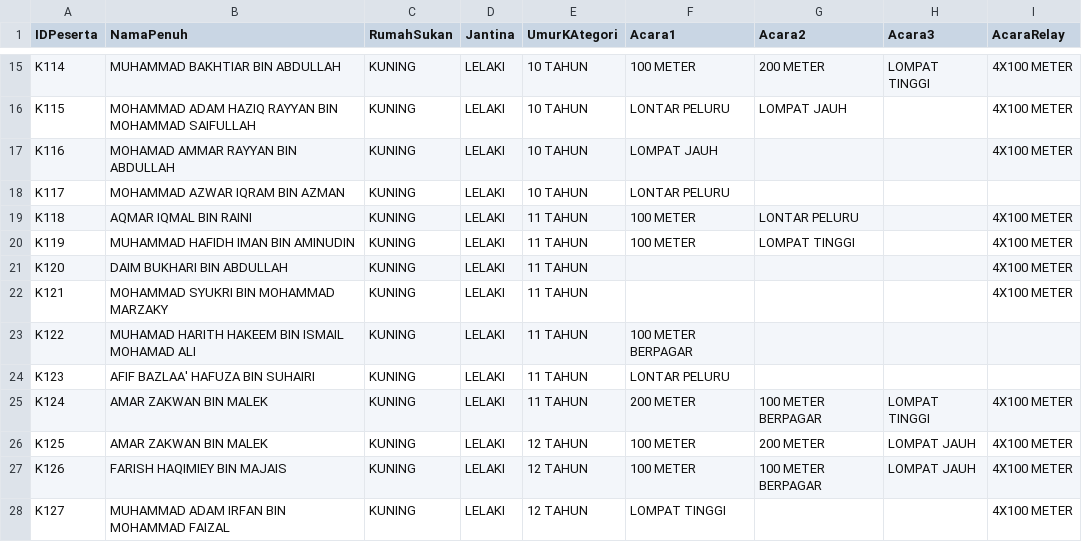
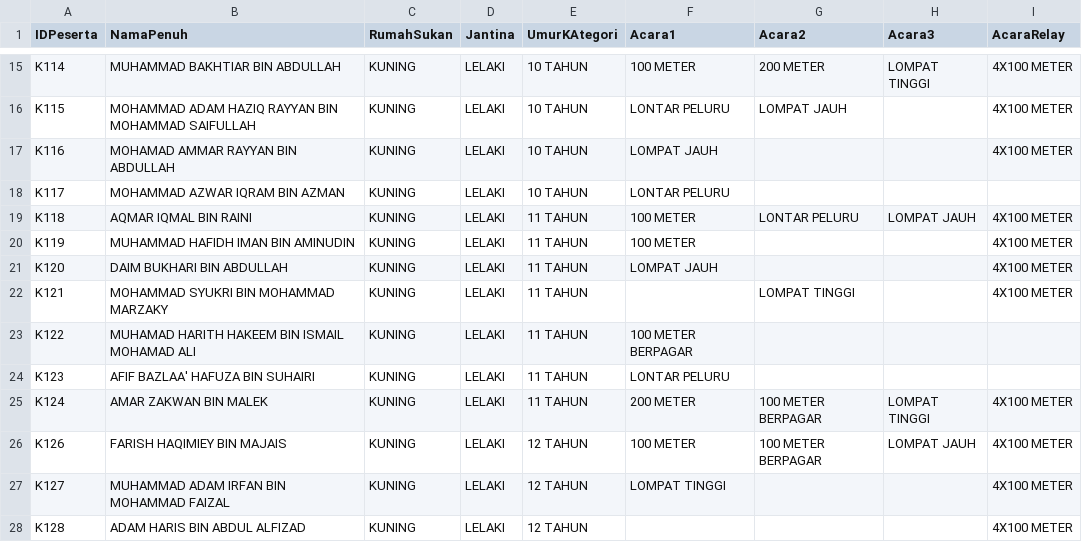
Before and after one commit to skabanggesa/kot2025, a CSV file: data.csv, drawn as a sheet; only a part is shown, gaps mark what is left out; the shorter side is filled out with more unchanged rows.

Commit message:
Add files via upload

```diff
--- a/data.csv
+++ b/data.csv
@@ -18,6 +18,6 @@ K116,MOHAMAD AMMAR RAYYAN BIN ABDULLAH,KUNING,LELAKI,10 TAHUN,LOMPAT JAUH,,,4X10
 K117,MOHAMMAD AZWAR IQRAM BIN AZMAN,KUNING,LELAKI,10 TAHUN,LONTAR PELURU,,,
-K118,AQMAR IQMAL BIN RAINI,KUNING,LELAKI,11 TAHUN,100 METER,LONTAR PELURU,,4X100 METER
-K119,MUHAMMAD HAFIDH IMAN BIN AMINUDIN,KUNING,LELAKI,11 TAHUN,100 METER,LOMPAT TINGGI,,4X100 METER
-K120,DAIM BUKHARI BIN ABDULLAH,KUNING,LELAKI,11 TAHUN,,,,4X100 METER
-K121,MOHAMMAD SYUKRI BIN MOHAMMAD MARZAKY,KUNING,LELAKI,11 TAHUN,,,,4X100 METER
+K118,AQMAR IQMAL BIN RAINI,KUNING,LELAKI,11 TAHUN,100 METER,LONTAR PELURU,LOMPAT JAUH,4X100 METER
+K119,MUHAMMAD HAFIDH IMAN BIN AMINUDIN,KUNING,LELAKI,11 TAHUN,100 METER,,,4X100 METER
+K120,DAIM BUKHARI BIN ABDULLAH,KUNING,LELAKI,11 TAHUN,LOMPAT JAUH,,,4X100 METER
+K121,MOHAMMAD SYUKRI BIN MOHAMMAD MARZAKY,KUNING,LELAKI,11 TAHUN,,LOMPAT TINGGI,,4X100 METER
 K122,MUHAMAD HARITH HAKEEM BIN ISMAIL MOHAMAD ALI,KUNING,LELAKI,11 TAHUN,100 METER BERPAGAR,,,
@@ -25,3 +25,2 @@ K123,AFIF BAZLAA' HAFUZA BIN SUHAIRI,KUNING,LELAKI,11 TAHUN,LONTAR PELURU,,,
 K124,AMAR ZAKWAN BIN MALEK,KUNING,LELAKI,11 TAHUN,200 METER,100 METER BERPAGAR,LOMPAT TINGGI,4X100 METER
-K125,AMAR ZAKWAN BIN MALEK,KUNING,LELAKI,12 TAHUN,100 METER,200 METER,LOMPAT JAUH,4X100 METER
 K126,FARISH HAQIMIEY BIN MAJAIS,KUNING,LELAKI,12 TAHUN,100 METER,100 METER BERPAGAR,LOMPAT JAUH,4X100 METER
```
